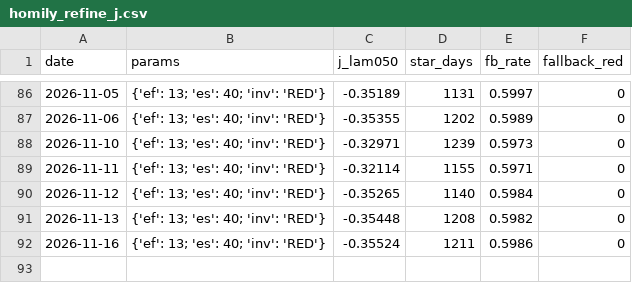
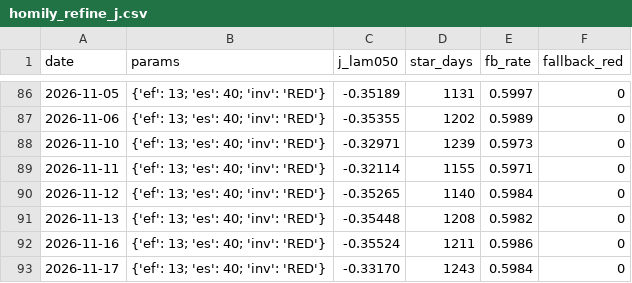
Before and after one commit to gaoyan198/homily-bot, a CSV file: homily_refine_j.csv, drawn as a sheet; only a part is shown, gaps mark what is left out; the diff names each change by its address in the sheet, - before the commit and + after, or states it on an @@ line.

```diff
--- a/homily_refine_j.csv
+++ b/homily_refine_j.csv
+row 93: 2026-11-17 | {'ef': 13; 'es': 40; 'inv': 'RED'} | -0.33170 | 1243 | 0.5984 | 0
```
Also changed, not shown: homily_refine_log.csv, 7 other files.
